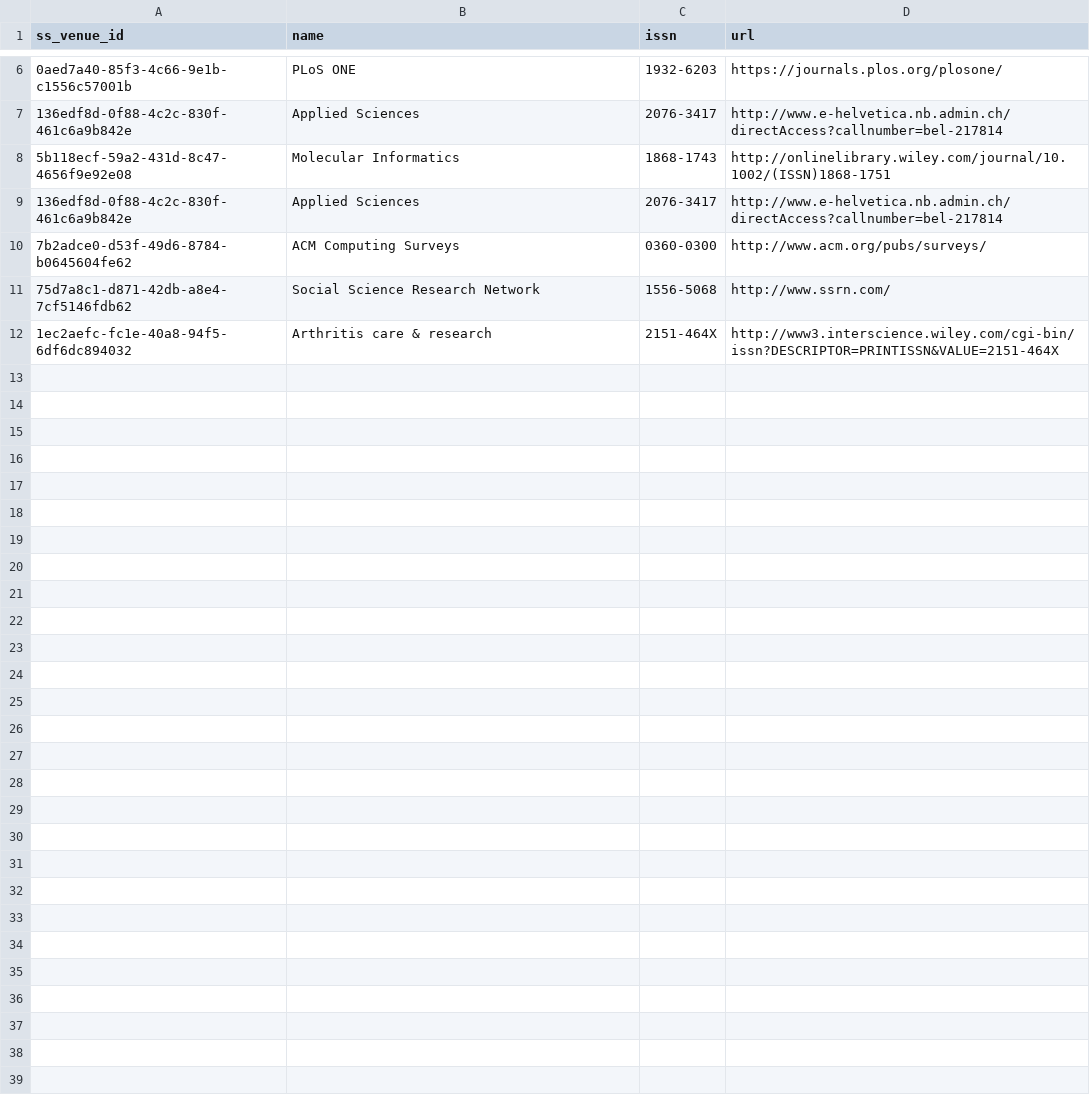
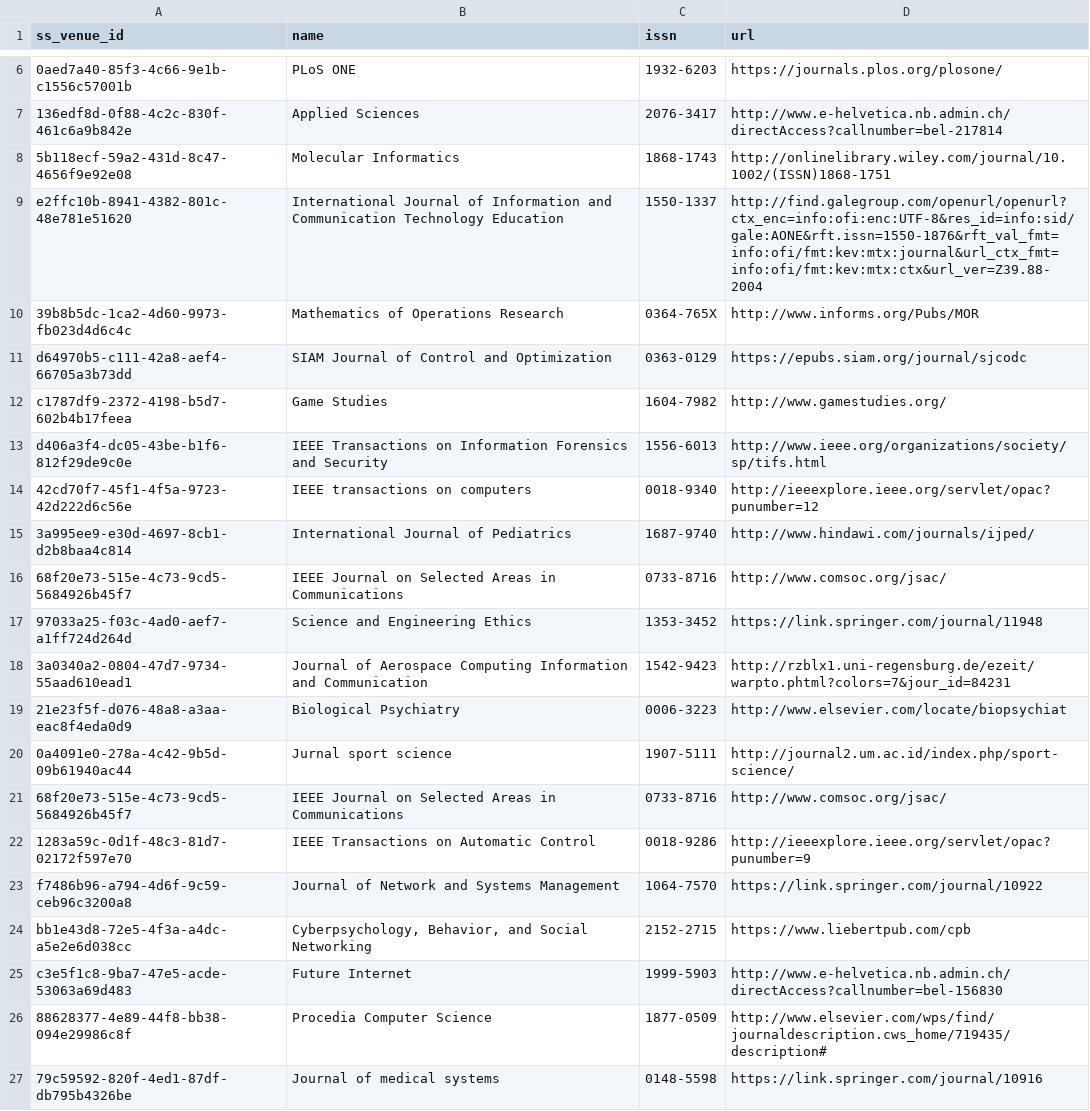
Before and after one commit to ranaislek/SDM-Lab1-UPC, a CSV file: data/journals.csv, drawn as a sheet; only a part is shown, gaps mark what is left out; removed rows and columns are numbered as before the commit, all else as after; the diff covers the shown part only; the diff names each change by its address in the sheet, - before the commit and + after, or states it on an @@ line.

```diff
--- a/data/journals.csv
+++ b/data/journals.csv
-row 9: 136edf8d-0f88-4c2c-830f-461c6a9b842e | Applied Sciences | 2076-3417 | http://www.e-helvetica.nb.admin.ch/directAccess?callnumber=bel-217814
-row 10: 7b2adce0-d53f-49d6-8784-b0645604fe62 | ACM Computing Surveys | 0360-0300 | http://www.acm.org/pubs/surveys/
-row 11: 75d7a8c1-d871-42db-a8e4-7cf5146fdb62 | Social Science Research Network | 1556-5068 | http://www.ssrn.com/
-row 12: 1ec2aefc-fc1e-40a8-94f5-6df6dc894032 | Arthritis care & research | 2151-464X | http://www3.interscience.wiley.com/cgi-bin/issn?DESCRIPTOR=PRINTISSN&VALUE=2151-464X
+row 9: e2ffc10b-8941-4382-801c-48e781e51620 | International Journal of Information and Communication Technology Education | 1550-1337 | http://find.galegroup.com/openurl/openurl?ctx_enc=info:ofi:enc:UTF-8&res_id=info:sid/gale:AONE&rft.issn=1550-1876&rft_val_fmt=info:ofi/fmt:kev:mtx:journal&url_ctx_fmt=info:ofi/fmt:kev:mtx:ctx&url_ver=Z39.88-2004
+row 10: 39b8b5dc-1ca2-4d60-9973-fb023d4d6c4c | Mathematics of Operations Research | 0364-765X | http://www.informs.org/Pubs/MOR
+row 11: d64970b5-c111-42a8-aef4-66705a3b73dd | SIAM Journal of Control and Optimization | 0363-0129 | https://epubs.siam.org/journal/sjcodc
+row 12: c1787df9-2372-4198-b5d7-602b4b17feea | Game Studies | 1604-7982 | http://www.gamestudies.org/
+row 13: d406a3f4-dc05-43be-b1f6-812f29de9c0e | IEEE Transactions on Information Forensics and Security | 1556-6013 | http://www.ieee.org/organizations/society/sp/tifs.html
+row 14: 42cd70f7-45f1-4f5a-9723-42d222d6c56e | IEEE transactions on computers | 0018-9340 | http://ieeexplore.ieee.org/servlet/opac?punumber=12
+row 15: 3a995ee9-e30d-4697-8cb1-d2b8baa4c814 | International Journal of Pediatrics | 1687-9740 | http://www.hindawi.com/journals/ijped/
+row 16: 68f20e73-515e-4c73-9cd5-5684926b45f7 | IEEE Journal on Selected Areas in Communications | 0733-8716 | http://www.comsoc.org/jsac/
+row 17: 97033a25-f03c-4ad0-aef7-a1ff724d264d | Science and Engineering Ethics | 1353-3452 | https://link.springer.com/journal/11948
+row 18: 3a0340a2-0804-47d7-9734-55aad610ead1 | Journal of Aerospace Computing Information and Communication | 1542-9423 | http://rzblx1.uni-regensburg.de/ezeit/warpto.phtml?colors=7&jour_id=84231
+row 19: 21e23f5f-d076-48a8-a3aa-eac8f4eda0d9 | Biological Psychiatry | 0006-3223 | http://www.elsevier.com/locate/biopsychiat
+row 20: 0a4091e0-278a-4c42-9b5d-09b61940ac44 | Jurnal sport science | 1907-5111 | http://journal2.um.ac.id/index.php/sport-science/
+row 21: 68f20e73-515e-4c73-9cd5-5684926b45f7 | IEEE Journal on Selected Areas in Communications | 0733-8716 | http://www.comsoc.org/jsac/
+row 22: 1283a59c-0d1f-48c3-81d7-02172f597e70 | IEEE Transactions on Automatic Control | 0018-9286 | http://ieeexplore.ieee.org/servlet/opac?punumber=9
+row 23: f7486b96-a794-4d6f-9c59-ceb96c3200a8 | Journal of Network and Systems Management | 1064-7570 | https://link.springer.com/journal/10922
+row 24: bb1e43d8-72e5-4f3a-a4dc-a5e2e6d038cc | Cyberpsychology, Behavior, and Social Networking | 2152-2715 | https://www.liebertpub.com/cpb
+row 25: c3e5f1c8-9ba7-47e5-acde-53063a69d483 | Future Internet | 1999-5903 | http://www.e-helvetica.nb.admin.ch/directAccess?callnumber=bel-156830
+row 26: 88628377-4e89-44f8-bb38-094e29986c8f | Procedia Computer Science | 1877-0509 | http://www.elsevier.com/wps/find/journaldescription.cws_home/719435/description#
+row 27: 79c59592-820f-4ed1-87df-db795b4326be | Journal of medical systems | 0148-5598 | https://link.springer.com/journal/10916
```
Also changed, not shown: 18 added rows elsewhere in this file, data/affiliations.csv, data/conferences.csv, 20 other files.
